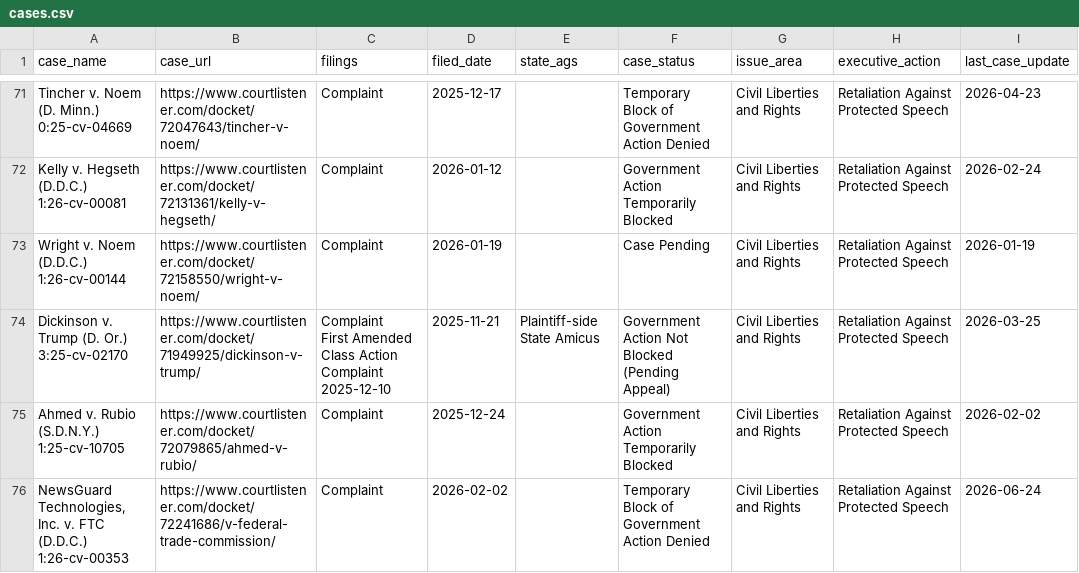
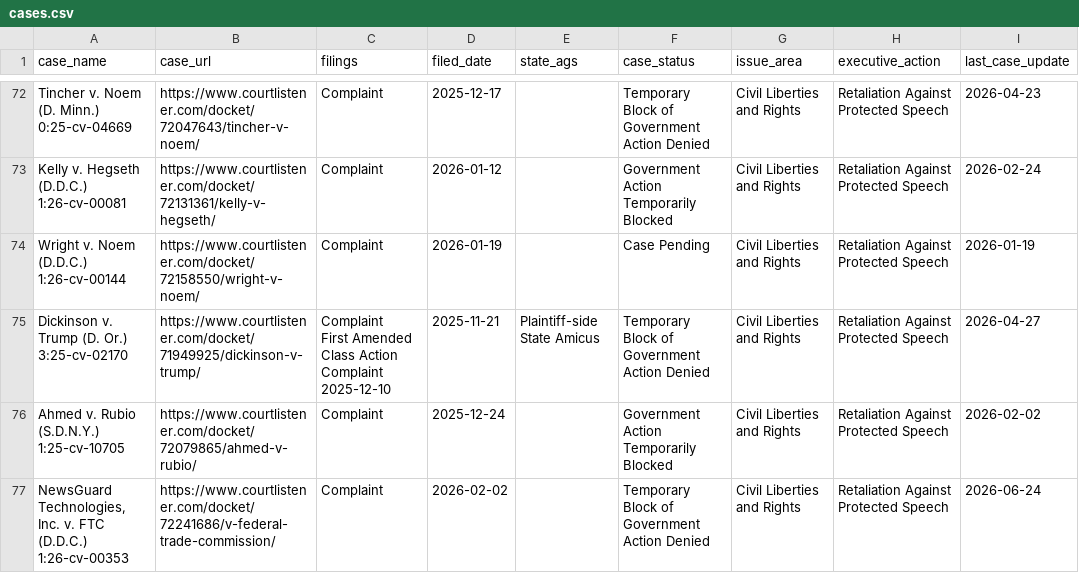
Before and after one commit to thecarsun/LC-TAA, a CSV file: data/processed/cases.csv, drawn as a sheet; only a part is shown, gaps mark what is left out; addresses are those after the commit; the diff covers the shown part only; the diff names each change by its address in the sheet, - before the commit and + after, or states it on an @@ line.

```diff
--- a/data/processed/cases.csv
+++ b/data/processed/cases.csv
-F75 (case_status): Government Action Not Blocked (Pending Appeal)
+F75 (case_status): Temporary Block of Government Action Denied
-I75 (last_case_update): 2026-03-25
+I75 (last_case_update): 2026-04-27
```
Also changed, not shown: 2 added rows and 17 edited cells elsewhere in this file, 1 other file.
